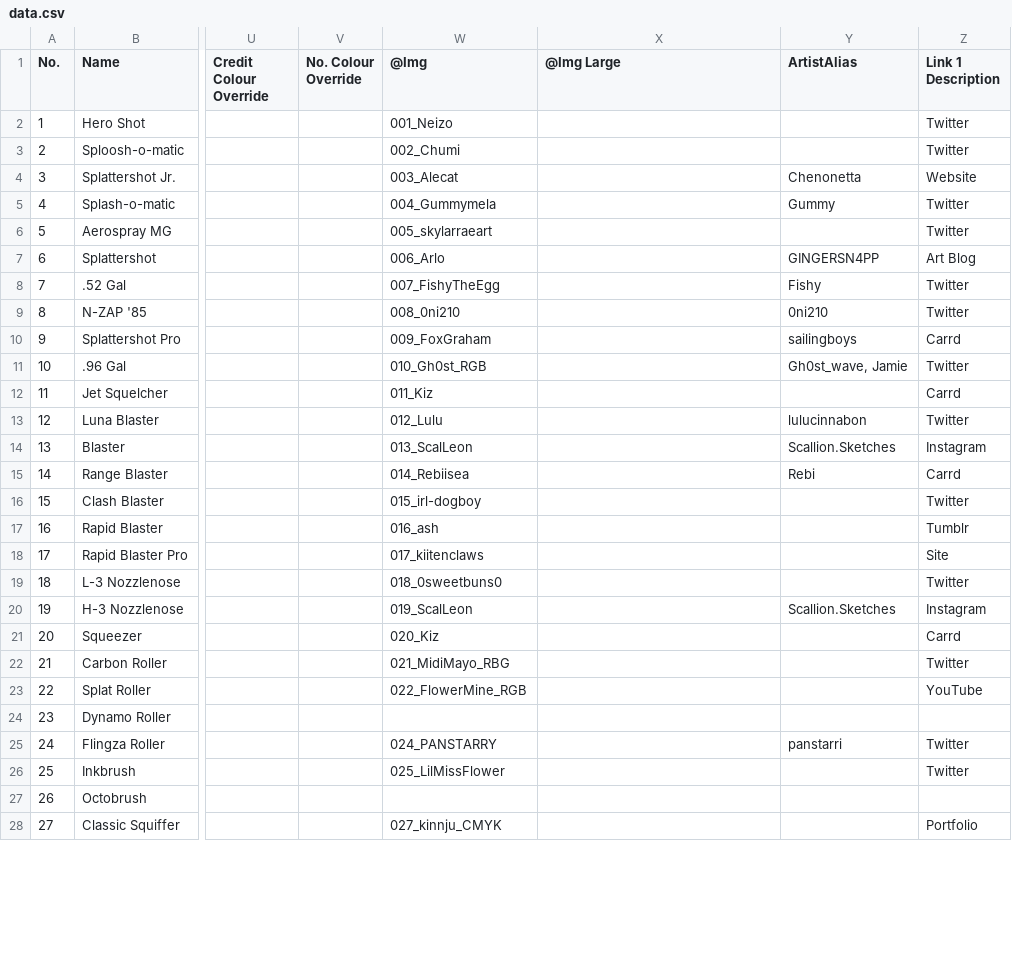
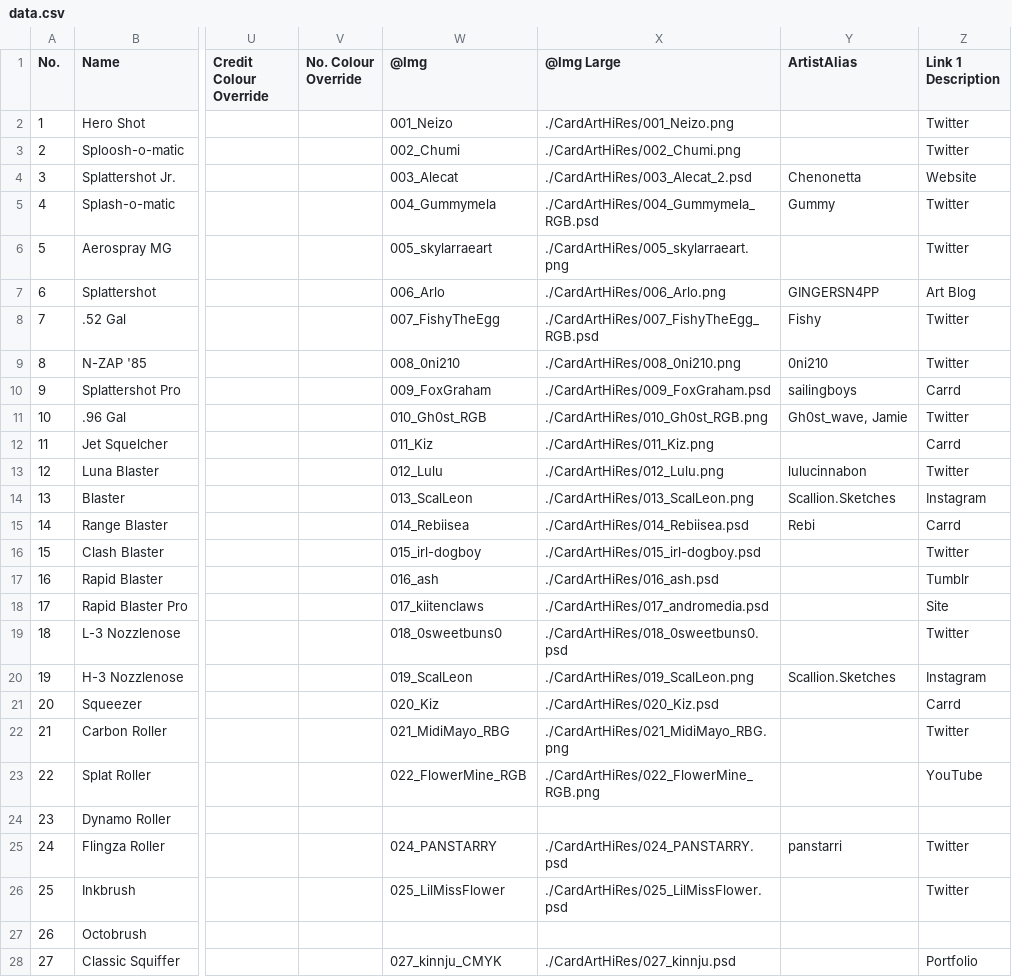
Before and after one commit to ArtySiege/ArtySiege.github.io, a CSV file: public/data.csv, drawn as a sheet; only a part is shown, gaps mark what is left out; the diff covers the shown part only; the diff names each change by its address in the sheet, - before the commit and + after, or states it on an @@ line.

Commit message:
Add card search to filters

```diff
--- a/public/data.csv
+++ b/public/data.csv
-X2 (@Img Large): (empty)
+X2 (@Img Large): ./CardArtHiRes/001_Neizo.png
-X3 (@Img Large): (empty)
+X3 (@Img Large): ./CardArtHiRes/002_Chumi.png
-X4 (@Img Large): (empty)
+X4 (@Img Large): ./CardArtHiRes/003_Alecat_2.psd
-X5 (@Img Large): (empty)
+X5 (@Img Large): ./CardArtHiRes/004_Gummymela_RGB.psd
-X6 (@Img Large): (empty)
+X6 (@Img Large): ./CardArtHiRes/005_skylarraeart.png
-X7 (@Img Large): (empty)
+X7 (@Img Large): ./CardArtHiRes/006_Arlo.png
-X8 (@Img Large): (empty)
+X8 (@Img Large): ./CardArtHiRes/007_FishyTheEgg_RGB.psd
-X9 (@Img Large): (empty)
+X9 (@Img Large): ./CardArtHiRes/008_0ni210.png
-X10 (@Img Large): (empty)
+X10 (@Img Large): ./CardArtHiRes/009_FoxGraham.psd
-X11 (@Img Large): (empty)
+X11 (@Img Large): ./CardArtHiRes/010_Gh0st_RGB.png
-X12 (@Img Large): (empty)
+X12 (@Img Large): ./CardArtHiRes/011_Kiz.png
-X13 (@Img Large): (empty)
+X13 (@Img Large): ./CardArtHiRes/012_Lulu.png
-X14 (@Img Large): (empty)
+X14 (@Img Large): ./CardArtHiRes/013_ScalLeon.png
-X15 (@Img Large): (empty)
+X15 (@Img Large): ./CardArtHiRes/014_Rebiisea.psd
-X16 (@Img Large): (empty)
+X16 (@Img Large): ./CardArtHiRes/015_irl-dogboy.psd
-X17 (@Img Large): (empty)
+X17 (@Img Large): ./CardArtHiRes/016_ash.psd
-X18 (@Img Large): (empty)
+X18 (@Img Large): ./CardArtHiRes/017_andromedia.psd
-X19 (@Img Large): (empty)
+X19 (@Img Large): ./CardArtHiRes/018_0sweetbuns0.psd
-X20 (@Img Large): (empty)
+X20 (@Img Large): ./CardArtHiRes/019_ScalLeon.png
-X21 (@Img Large): (empty)
+X21 (@Img Large): ./CardArtHiRes/020_Kiz.psd
-X22 (@Img Large): (empty)
+X22 (@Img Large): ./CardArtHiRes/021_MidiMayo_RBG.png
-X23 (@Img Large): (empty)
+X23 (@Img Large): ./CardArtHiRes/022_FlowerMine_RGB.png
-X25 (@Img Large): (empty)
+X25 (@Img Large): ./CardArtHiRes/024_PANSTARRY.psd
-X26 (@Img Large): (empty)
+X26 (@Img Large): ./CardArtHiRes/025_LilMissFlower.psd
-X28 (@Img Large): (empty)
+X28 (@Img Large): ./CardArtHiRes/027_kinnju.psd
```
Also changed, not shown: 86 edited cells elsewhere in this file, 3 other files.
